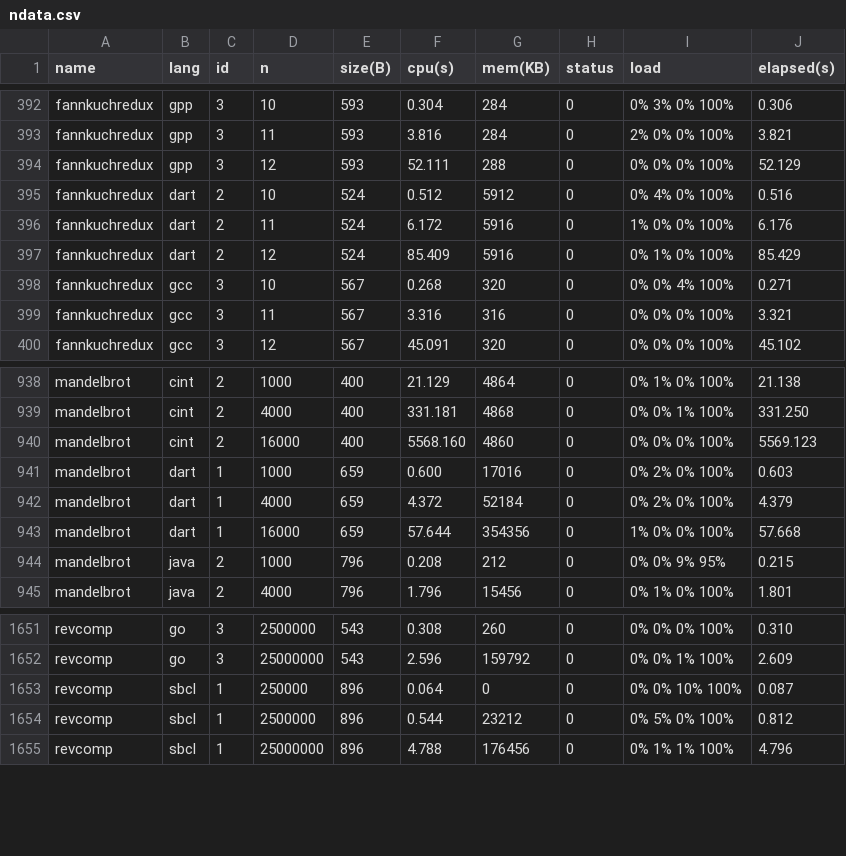
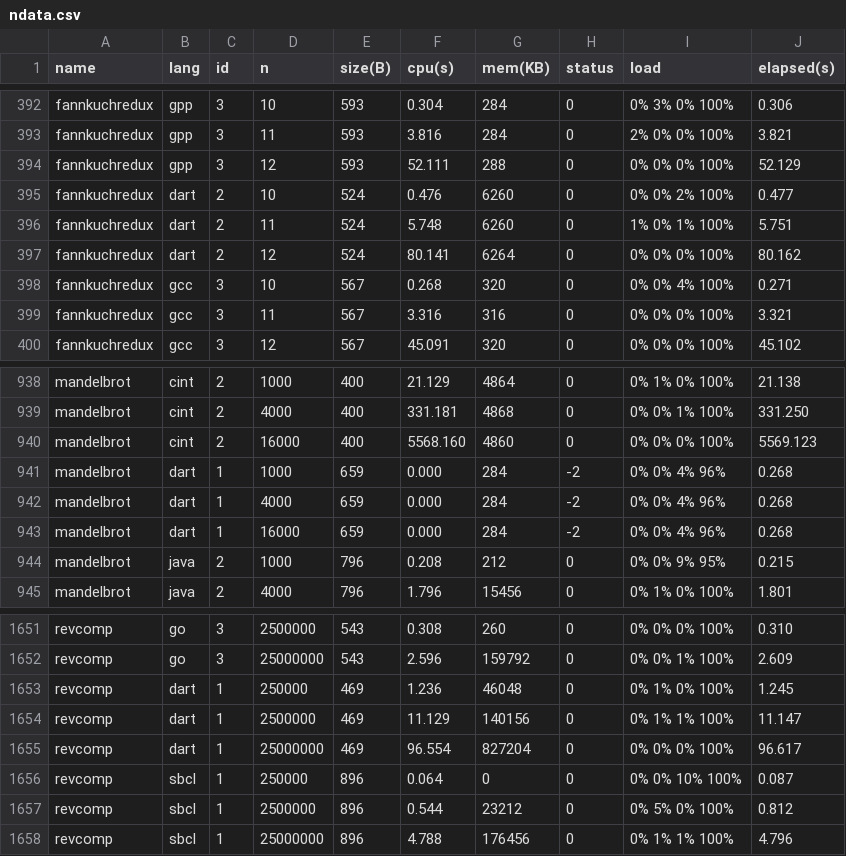
Before and after one commit to Dundee/benchmarksgame, a CSV file: website/websites/u32/data/ndata.csv, drawn as a sheet; only a part is shown, gaps mark what is left out; the diff covers the shown part only.

Commit message:
Dart

```diff
--- a/website/websites/u32/data/ndata.csv
+++ b/website/websites/u32/data/ndata.csv
@@ -394,5 +394,5 @@ fannkuchredux,gpp,3,11,593,3.816,284,0,2% 0% 0% 100%,3.821
 fannkuchredux,gpp,3,12,593,52.111,288,0,0% 0% 0% 100%,52.129
-fannkuchredux,dart,2,10,524,0.512,5912,0,0% 4% 0% 100%,0.516
-fannkuchredux,dart,2,11,524,6.172,5916,0,1% 0% 0% 100%,6.176
-fannkuchredux,dart,2,12,524,85.409,5916,0,0% 1% 0% 100%,85.429
+fannkuchredux,dart,2,10,524,0.476,6260,0,0% 0% 2% 100%,0.477
+fannkuchredux,dart,2,11,524,5.748,6260,0,1% 0% 1% 100%,5.751
+fannkuchredux,dart,2,12,524,80.141,6264,0,0% 0% 0% 100%,80.162
 fannkuchredux,gcc,3,10,567,0.268,320,0,0% 0% 4% 100%,0.271
@@ -940,5 +940,5 @@ mandelbrot,cint,2,4000,400,331.181,4868,0,0% 0% 1% 100%,331.250
 mandelbrot,cint,2,16000,400,5568.160,4860,0,0% 0% 0% 100%,5569.123
-mandelbrot,dart,1,1000,659,0.600,17016,0,0% 2% 0% 100%,0.603
-mandelbrot,dart,1,4000,659,4.372,52184,0,0% 2% 0% 100%,4.379
-mandelbrot,dart,1,16000,659,57.644,354356,0,1% 0% 0% 100%,57.668
+mandelbrot,dart,1,1000,659,0.000,284,-2,0% 0% 4% 96%,0.268
+mandelbrot,dart,1,4000,659,0.000,284,-2,0% 0% 4% 96%,0.268
+mandelbrot,dart,1,16000,659,0.000,284,-2,0% 0% 4% 96%,0.268
 mandelbrot,java,2,1000,796,0.208,212,0,0% 0% 9% 95%,0.215
@@ -1652,2 +1652,5 @@ revcomp,go,3,2500000,543,0.308,260,0,0% 0% 0% 100%,0.310
 revcomp,go,3,25000000,543,2.596,159792,0,0% 0% 1% 100%,2.609
+revcomp,dart,1,250000,469,1.236,46048,0,0% 1% 0% 100%,1.245
+revcomp,dart,1,2500000,469,11.129,140156,0,0% 1% 1% 100%,11.147
+revcomp,dart,1,25000000,469,96.554,827204,0,0% 0% 0% 100%,96.617
 revcomp,sbcl,1,250000,896,0.064,0,0,0% 0% 10% 100%,0.087
```
Also changed, not shown: 55 edited cells elsewhere in this file, website/websites/u32/data/data.csv, website/websites/u32q/data/data.csv, 25 other files.
